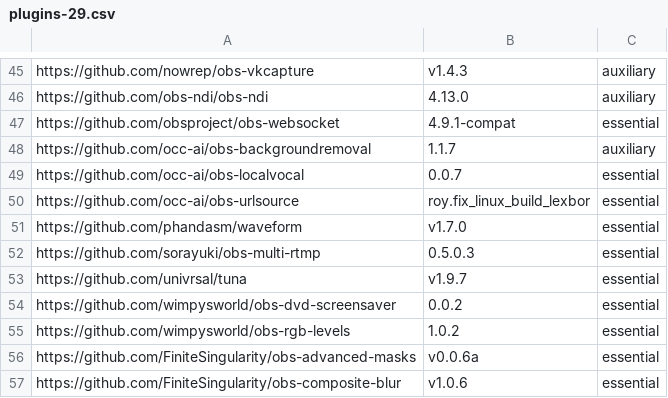
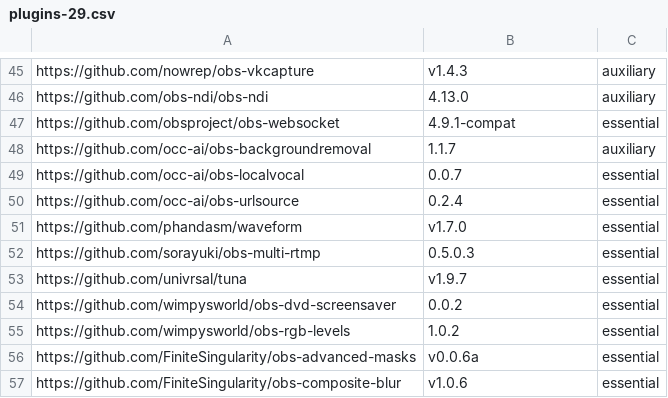
Before and after one commit to wimpysworld/obs-studio-portable, a CSV file: builder/plugins-29.csv, drawn as a sheet; only a part is shown, gaps mark what is left out.

```diff
--- a/builder/plugins-29.csv
+++ b/builder/plugins-29.csv
@@ -49,3 +49,3 @@ https://github.com/occ-ai/obs-backgroundremoval,1.1.7,auxiliary
 https://github.com/occ-ai/obs-localvocal,0.0.7,essential
-https://github.com/occ-ai/obs-urlsource,roy.fix_linux_build_lexbor,essential
+https://github.com/occ-ai/obs-urlsource,0.2.4,essential
 https://github.com/phandasm/waveform,v1.7.0,essential
```
Also changed, not shown: builder/plugins-30.csv, 1 other file.
